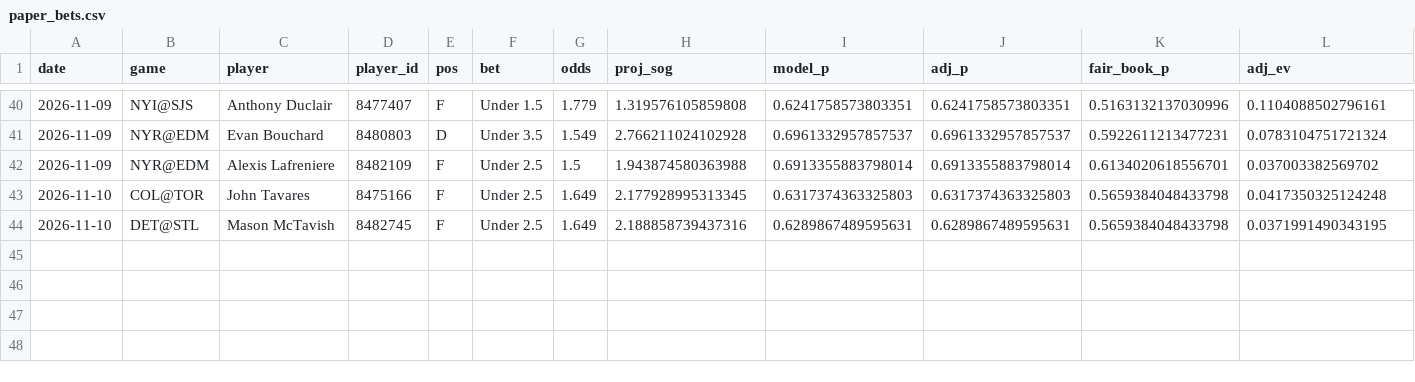
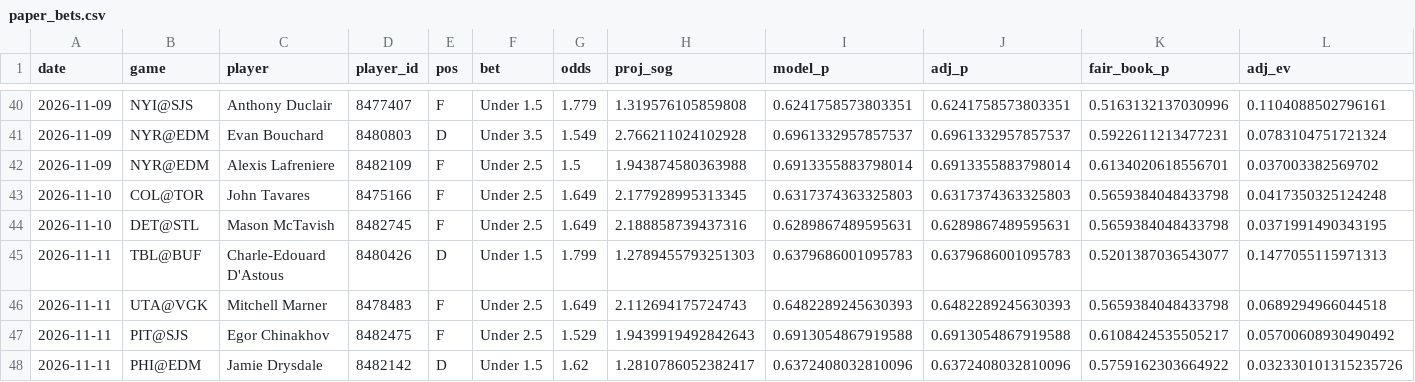
Before and after one commit to stevelevesque12-pixel/trading-strategies, a CSV file: sports/nhl_props/paper_bets.csv, drawn as a sheet; only a part is shown, gaps mark what is left out; rows hold the shown columns only; the diff names each change by its address in the sheet, - before the commit and + after, or states it on an @@ line.

```diff
--- a/sports/nhl_props/paper_bets.csv
+++ b/sports/nhl_props/paper_bets.csv
+row 45: 2026-11-11 | TBL@BUF | Charle-Edouard D'Astous | 8480426 | D | Under 1.5 | 1.799 | 1.2789455793251303 | 0.6379686001095783 | 0.6379686001095783 | 0.5201387036543077 | 0.1477055115971313
+row 46: 2026-11-11 | UTA@VGK | Mitchell Marner | 8478483 | F | Under 2.5 | 1.649 | 2.112694175724743 | 0.6482289245630393 | 0.6482289245630393 | 0.5659384048433798 | 0.0689294966044518
+row 47: 2026-11-11 | PIT@SJS | Egor Chinakhov | 8482475 | F | Under 2.5 | 1.529 | 1.9439919492842643 | 0.6913054867919588 | 0.6913054867919588 | 0.6108424535505217 | 0.05700608930490492
+row 48: 2026-11-11 | PHI@EDM | Jamie Drysdale | 8482142 | D | Under 1.5 | 1.62 | 1.2810786052382417 | 0.6372408032810096 | 0.6372408032810096 | 0.5759162303664922 | 0.032330101315235726
```
Also changed, not shown: sports/nba_props/paper_bets.csv, 2 other files.
